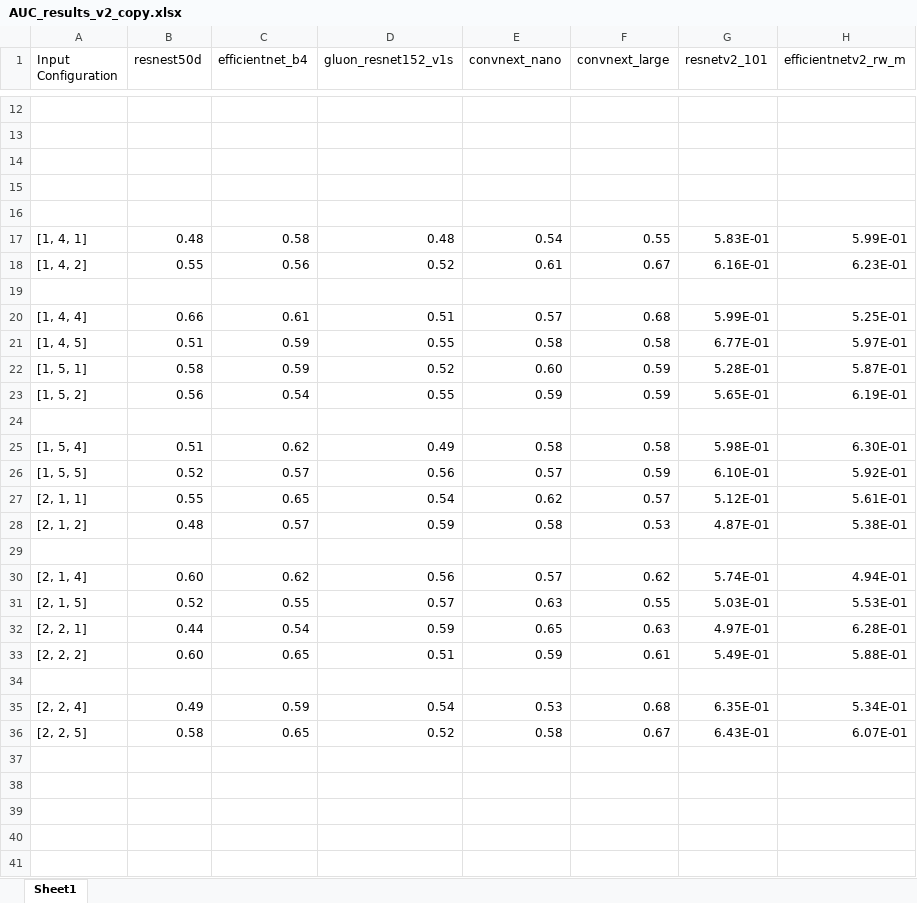
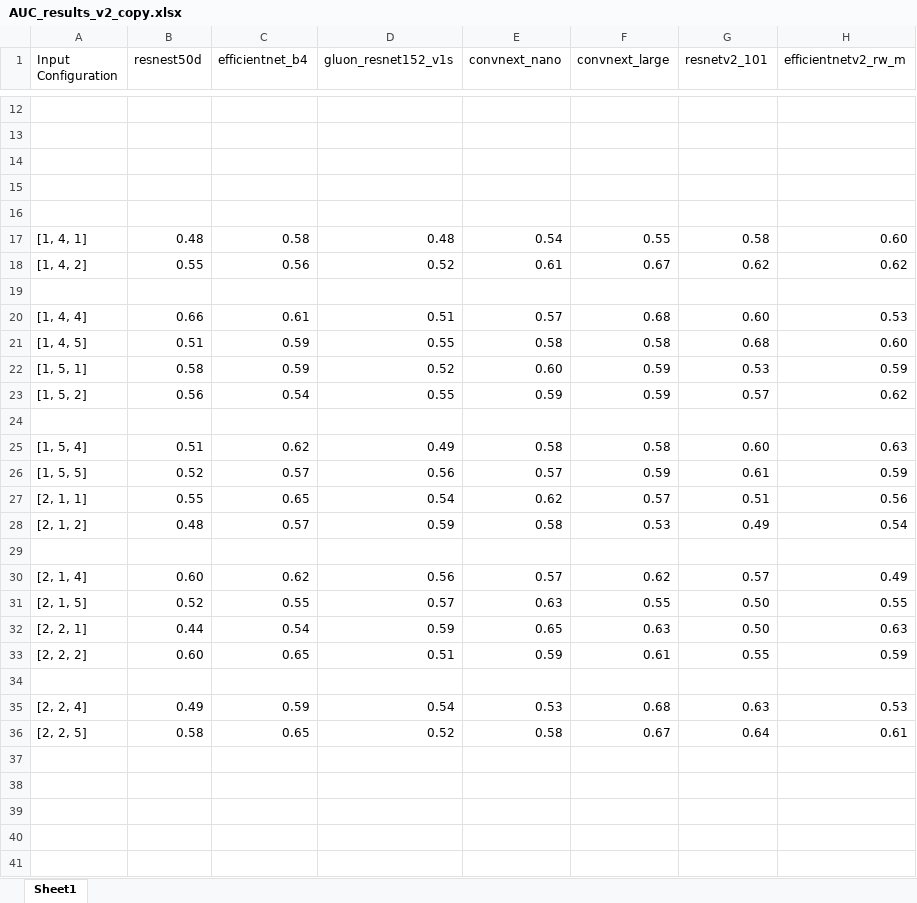
Before and after one commit to svenbbsp/BEP_sbierenbroodspot_1334859, an Excel workbook: Technical_research/AUC_results_v2_copy.xlsx, sheet Sheet1, drawn as a sheet; only a part is shown, gaps mark what is left out; values as stored, in another font and other column widths than the file's, no borders; conditional formats not drawn; the diff covers the shown part only; the diff names each change by its address in the sheet, - before the commit and + after, or states it on an @@ line.

```diff
--- a/Technical_research/AUC_results_v2_copy.xlsx (sheet Sheet1)
+++ b/Technical_research/AUC_results_v2_copy.xlsx (sheet Sheet1)
-G17 (resnetv2_101): 5.83E-01
+G17 (resnetv2_101): 0.58
-H17 (efficientnetv2_rw_m): 5.99E-01
+H17 (efficientnetv2_rw_m): 0.60
-G18 (resnetv2_101): 6.16E-01
+G18 (resnetv2_101): 0.62
-H18 (efficientnetv2_rw_m): 6.23E-01
+H18 (efficientnetv2_rw_m): 0.62
-G20 (resnetv2_101): 5.99E-01
+G20 (resnetv2_101): 0.60
-H20 (efficientnetv2_rw_m): 5.25E-01
+H20 (efficientnetv2_rw_m): 0.53
-G21 (resnetv2_101): 6.77E-01
+G21 (resnetv2_101): 0.68
-H21 (efficientnetv2_rw_m): 5.97E-01
+H21 (efficientnetv2_rw_m): 0.60
-G22 (resnetv2_101): 5.28E-01
+G22 (resnetv2_101): 0.53
-H22 (efficientnetv2_rw_m): 5.87E-01
+H22 (efficientnetv2_rw_m): 0.59
-G23 (resnetv2_101): 5.65E-01
+G23 (resnetv2_101): 0.57
-H23 (efficientnetv2_rw_m): 6.19E-01
+H23 (efficientnetv2_rw_m): 0.62
-G25 (resnetv2_101): 5.98E-01
+G25 (resnetv2_101): 0.60
-H25 (efficientnetv2_rw_m): 6.30E-01
+H25 (efficientnetv2_rw_m): 0.63
-G26 (resnetv2_101): 6.10E-01
+G26 (resnetv2_101): 0.61
-H26 (efficientnetv2_rw_m): 5.92E-01
+H26 (efficientnetv2_rw_m): 0.59
-G27 (resnetv2_101): 5.12E-01
+G27 (resnetv2_101): 0.51
-H27 (efficientnetv2_rw_m): 5.61E-01
+H27 (efficientnetv2_rw_m): 0.56
-G28 (resnetv2_101): 4.87E-01
+G28 (resnetv2_101): 0.49
-H28 (efficientnetv2_rw_m): 5.38E-01
+H28 (efficientnetv2_rw_m): 0.54
-G30 (resnetv2_101): 5.74E-01
+G30 (resnetv2_101): 0.57
-H30 (efficientnetv2_rw_m): 4.94E-01
+H30 (efficientnetv2_rw_m): 0.49
-G31 (resnetv2_101): 5.03E-01
+G31 (resnetv2_101): 0.50
-H31 (efficientnetv2_rw_m): 5.53E-01
+H31 (efficientnetv2_rw_m): 0.55
-G32 (resnetv2_101): 4.97E-01
+G32 (resnetv2_101): 0.50
-H32 (efficientnetv2_rw_m): 6.28E-01
+H32 (efficientnetv2_rw_m): 0.63
-G33 (resnetv2_101): 5.49E-01
+G33 (resnetv2_101): 0.55
-H33 (efficientnetv2_rw_m): 5.88E-01
+H33 (efficientnetv2_rw_m): 0.59
-G35 (resnetv2_101): 6.35E-01
+G35 (resnetv2_101): 0.63
-H35 (efficientnetv2_rw_m): 5.34E-01
+H35 (efficientnetv2_rw_m): 0.53
-G36 (resnetv2_101): 6.43E-01
+G36 (resnetv2_101): 0.64
-H36 (efficientnetv2_rw_m): 6.07E-01
+H36 (efficientnetv2_rw_m): 0.61
```
Also changed, not shown: 5 added rows, 5 removed rows and 98 edited cells elsewhere in this sheet, Technical_research/comp_time.xlsx, 3 other files.
